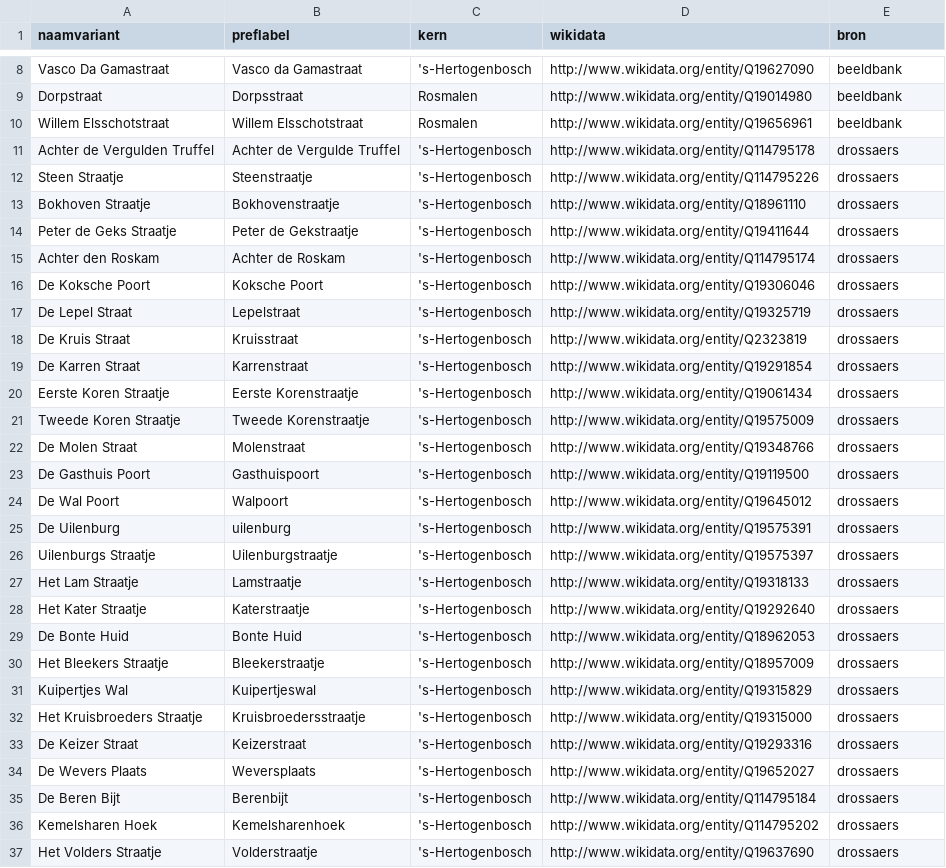
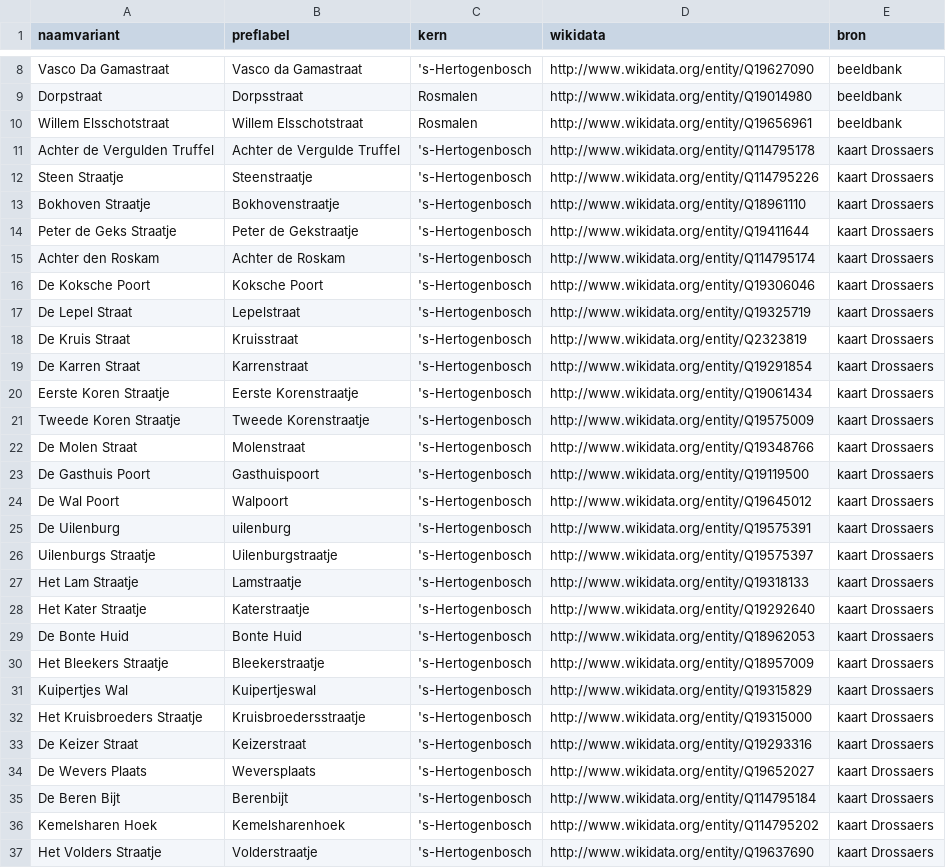
Before and after one commit to mmmenno/stratenregister-den-bosch, a CSV file: schrijfwijzes/naamvarianten.csv, drawn as a sheet; only a part is shown, gaps mark what is left out; the diff covers the shown part only.

```diff
--- a/schrijfwijzes/naamvarianten.csv
+++ b/schrijfwijzes/naamvarianten.csv
@@ -10,28 +10,28 @@ Dorpstraat,Dorpsstraat,Rosmalen,http://www.wikidata.org/entity/Q19014980,beeldba
 Willem  Elsschotstraat,Willem Elsschotstraat,Rosmalen,http://www.wikidata.org/entity/Q19656961,beeldbank
-Achter de Vergulden Truffel,Achter de Vergulde Truffel,'s-Hertogenbosch,http://www.wikidata.org/entity/Q114795178,drossaers
-Steen Straatje,Steenstraatje,'s-Hertogenbosch,http://www.wikidata.org/entity/Q114795226,drossaers
-Bokhoven Straatje,Bokhovenstraatje,'s-Hertogenbosch,http://www.wikidata.org/entity/Q18961110,drossaers
-Peter de Geks Straatje,Peter de Gekstraatje,'s-Hertogenbosch,http://www.wikidata.org/entity/Q19411644,drossaers
-Achter den Roskam,Achter de Roskam,'s-Hertogenbosch,http://www.wikidata.org/entity/Q114795174,drossaers
-De Koksche Poort,Koksche Poort,'s-Hertogenbosch,http://www.wikidata.org/entity/Q19306046,drossaers
-De Lepel Straat,Lepelstraat,'s-Hertogenbosch,http://www.wikidata.org/entity/Q19325719,drossaers
-De Kruis Straat,Kruisstraat,'s-Hertogenbosch,http://www.wikidata.org/entity/Q2323819,drossaers
-De Karren Straat,Karrenstraat,'s-Hertogenbosch,http://www.wikidata.org/entity/Q19291854,drossaers
-Eerste Koren Straatje,Eerste Korenstraatje,'s-Hertogenbosch,http://www.wikidata.org/entity/Q19061434,drossaers
-Tweede Koren Straatje,Tweede Korenstraatje,'s-Hertogenbosch,http://www.wikidata.org/entity/Q19575009,drossaers
-De Molen Straat,Molenstraat,'s-Hertogenbosch,http://www.wikidata.org/entity/Q19348766,drossaers
-De Gasthuis Poort,Gasthuispoort,'s-Hertogenbosch,http://www.wikidata.org/entity/Q19119500,drossaers
-De Wal Poort,Walpoort,'s-Hertogenbosch,http://www.wikidata.org/entity/Q19645012,drossaers
-De Uilenburg,uilenburg,'s-Hertogenbosch,http://www.wikidata.org/entity/Q19575391,drossaers
-Uilenburgs Straatje,Uilenburgstraatje,'s-Hertogenbosch,http://www.wikidata.org/entity/Q19575397,drossaers
-Het Lam Straatje,Lamstraatje,'s-Hertogenbosch,http://www.wikidata.org/entity/Q19318133,drossaers
-Het Kater Straatje,Katerstraatje,'s-Hertogenbosch,http://www.wikidata.org/entity/Q19292640,drossaers
-De Bonte Huid,Bonte Huid,'s-Hertogenbosch,http://www.wikidata.org/entity/Q18962053,drossaers
-Het Bleekers Straatje,Bleekerstraatje,'s-Hertogenbosch,http://www.wikidata.org/entity/Q18957009,drossaers
-Kuipertjes Wal,Kuipertjeswal,'s-Hertogenbosch,http://www.wikidata.org/entity/Q19315829,drossaers
-Het Kruisbroeders Straatje,Kruisbroedersstraatje,'s-Hertogenbosch,http://www.wikidata.org/entity/Q19315000,drossaers
-De Keizer Straat,Keizerstraat,'s-Hertogenbosch,http://www.wikidata.org/entity/Q19293316,drossaers
-De Wevers Plaats,Weversplaats,'s-Hertogenbosch,http://www.wikidata.org/entity/Q19652027,drossaers
-De Beren Bijt,Berenbijt,'s-Hertogenbosch,http://www.wikidata.org/entity/Q114795184,drossaers
-Kemelsharen Hoek,Kemelsharenhoek,'s-Hertogenbosch,http://www.wikidata.org/entity/Q114795202,drossaers
-Het Volders Straatje,Volderstraatje,'s-Hertogenbosch,http://www.wikidata.org/entity/Q19637690,drossaers
+Achter de Vergulden Truffel,Achter de Vergulde Truffel,'s-Hertogenbosch,http://www.wikidata.org/entity/Q114795178,kaart Drossaers
+Steen Straatje,Steenstraatje,'s-Hertogenbosch,http://www.wikidata.org/entity/Q114795226,kaart Drossaers
+Bokhoven Straatje,Bokhovenstraatje,'s-Hertogenbosch,http://www.wikidata.org/entity/Q18961110,kaart Drossaers
+Peter de Geks Straatje,Peter de Gekstraatje,'s-Hertogenbosch,http://www.wikidata.org/entity/Q19411644,kaart Drossaers
+Achter den Roskam,Achter de Roskam,'s-Hertogenbosch,http://www.wikidata.org/entity/Q114795174,kaart Drossaers
+De Koksche Poort,Koksche Poort,'s-Hertogenbosch,http://www.wikidata.org/entity/Q19306046,kaart Drossaers
+De Lepel Straat,Lepelstraat,'s-Hertogenbosch,http://www.wikidata.org/entity/Q19325719,kaart Drossaers
+De Kruis Straat,Kruisstraat,'s-Hertogenbosch,http://www.wikidata.org/entity/Q2323819,kaart Drossaers
+De Karren Straat,Karrenstraat,'s-Hertogenbosch,http://www.wikidata.org/entity/Q19291854,kaart Drossaers
+Eerste Koren Straatje,Eerste Korenstraatje,'s-Hertogenbosch,http://www.wikidata.org/entity/Q19061434,kaart Drossaers
+Tweede Koren Straatje,Tweede Korenstraatje,'s-Hertogenbosch,http://www.wikidata.org/entity/Q19575009,kaart Drossaers
+De Molen Straat,Molenstraat,'s-Hertogenbosch,http://www.wikidata.org/entity/Q19348766,kaart Drossaers
+De Gasthuis Poort,Gasthuispoort,'s-Hertogenbosch,http://www.wikidata.org/entity/Q19119500,kaart Drossaers
+De Wal Poort,Walpoort,'s-Hertogenbosch,http://www.wikidata.org/entity/Q19645012,kaart Drossaers
+De Uilenburg,uilenburg,'s-Hertogenbosch,http://www.wikidata.org/entity/Q19575391,kaart Drossaers
+Uilenburgs Straatje,Uilenburgstraatje,'s-Hertogenbosch,http://www.wikidata.org/entity/Q19575397,kaart Drossaers
+Het Lam Straatje,Lamstraatje,'s-Hertogenbosch,http://www.wikidata.org/entity/Q19318133,kaart Drossaers
+Het Kater Straatje,Katerstraatje,'s-Hertogenbosch,http://www.wikidata.org/entity/Q19292640,kaart Drossaers
+De Bonte Huid,Bonte Huid,'s-Hertogenbosch,http://www.wikidata.org/entity/Q18962053,kaart Drossaers
+Het Bleekers Straatje,Bleekerstraatje,'s-Hertogenbosch,http://www.wikidata.org/entity/Q18957009,kaart Drossaers
+Kuipertjes Wal,Kuipertjeswal,'s-Hertogenbosch,http://www.wikidata.org/entity/Q19315829,kaart Drossaers
+Het Kruisbroeders Straatje,Kruisbroedersstraatje,'s-Hertogenbosch,http://www.wikidata.org/entity/Q19315000,kaart Drossaers
+De Keizer Straat,Keizerstraat,'s-Hertogenbosch,http://www.wikidata.org/entity/Q19293316,kaart Drossaers
+De Wevers Plaats,Weversplaats,'s-Hertogenbosch,http://www.wikidata.org/entity/Q19652027,kaart Drossaers
+De Beren Bijt,Berenbijt,'s-Hertogenbosch,http://www.wikidata.org/entity/Q114795184,kaart Drossaers
+Kemelsharen Hoek,Kemelsharenhoek,'s-Hertogenbosch,http://www.wikidata.org/entity/Q114795202,kaart Drossaers
+Het Volders Straatje,Volderstraatje,'s-Hertogenbosch,http://www.wikidata.org/entity/Q19637690,kaart Drossaers
```
Also changed, not shown: 1 removed row and 139 edited cells elsewhere in this file, 1 other file.
